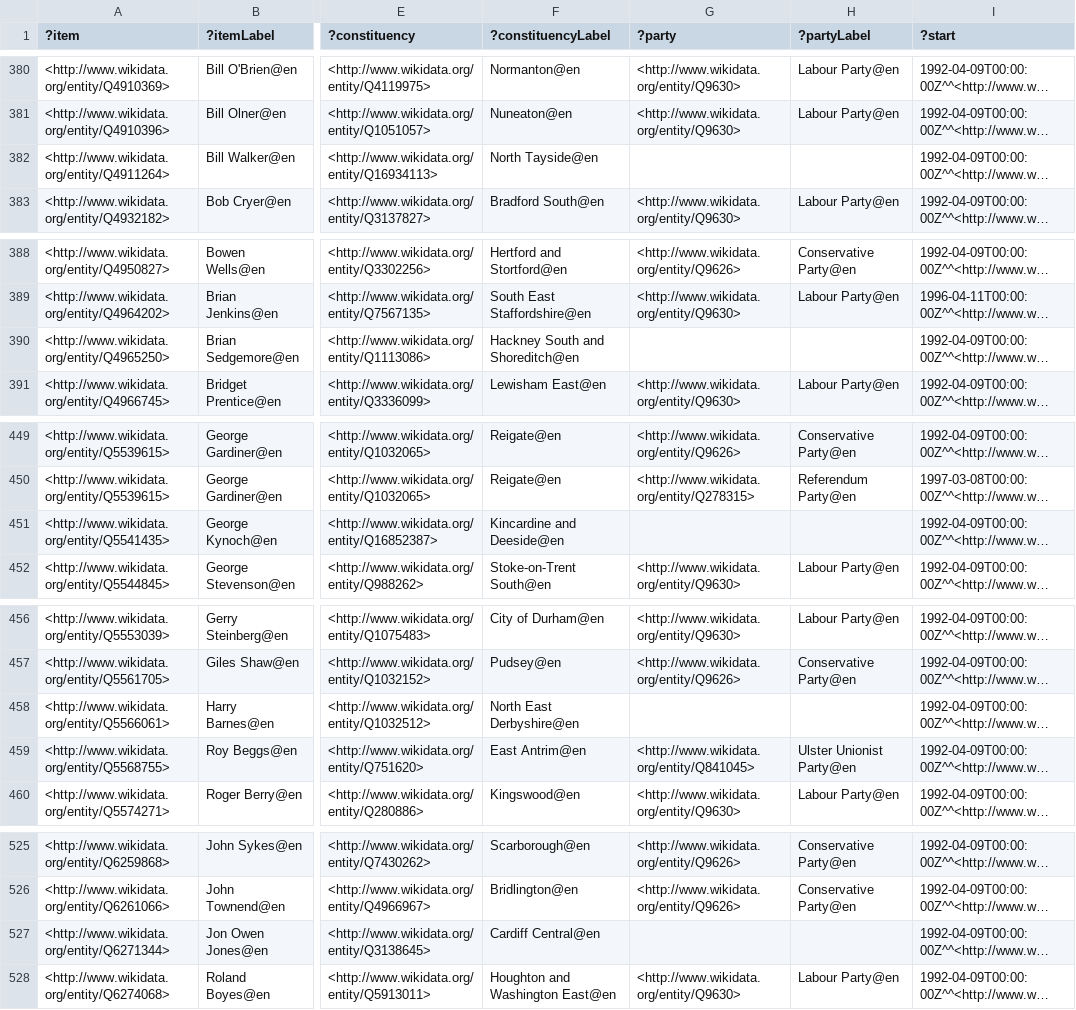
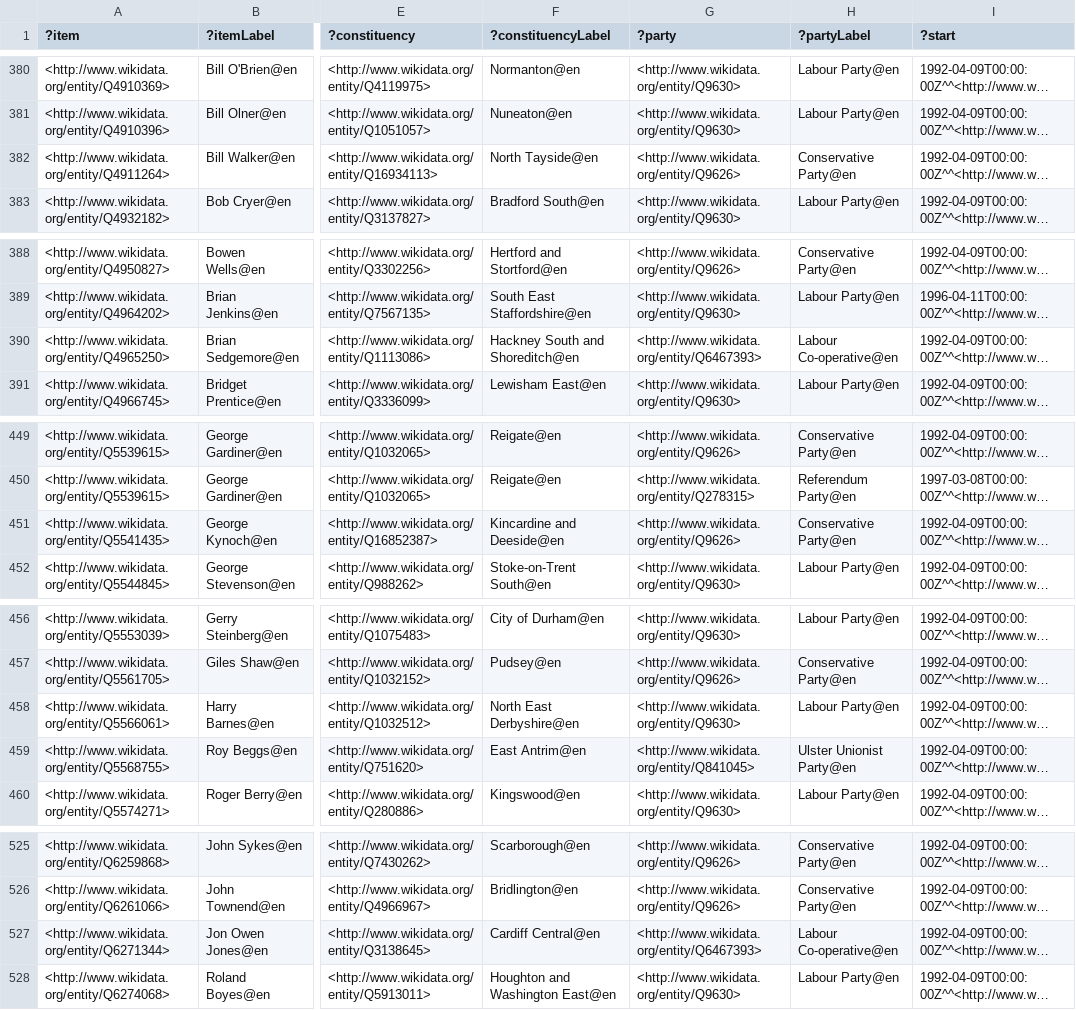
Before and after one commit to generalist/parliament, a TSV file: Q41582627.tsv, drawn as a sheet; only a part is shown, gaps mark what is left out; long unchanged cells end in …; the diff covers the shown part only; the diff names each change by its address in the sheet, - before the commit and + after, or states it on an @@ line.

```diff
--- a/Q41582627.tsv
+++ b/Q41582627.tsv
-G382 (?party): (empty)
+G382 (?party): <http://www.wikidata.org/entity/Q9626>
-H382 (?partyLabel): (empty)
+H382 (?partyLabel): Conservative Party@en
-G390 (?party): (empty)
+G390 (?party): <http://www.wikidata.org/entity/Q6467393>
-H390 (?partyLabel): (empty)
+H390 (?partyLabel): Labour Co-operative@en
-G451 (?party): (empty)
+G451 (?party): <http://www.wikidata.org/entity/Q9626>
-H451 (?partyLabel): (empty)
+H451 (?partyLabel): Conservative Party@en
-G458 (?party): (empty)
+G458 (?party): <http://www.wikidata.org/entity/Q9630>
-H458 (?partyLabel): (empty)
+H458 (?partyLabel): Labour Party@en
-G527 (?party): (empty)
+G527 (?party): <http://www.wikidata.org/entity/Q6467393>
-H527 (?partyLabel): (empty)
+H527 (?partyLabel): Labour Co-operative@en
```
Also changed, not shown: 12 edited cells elsewhere in this file, Q41582559.tsv, Q41582604.tsv, 3 other files.
